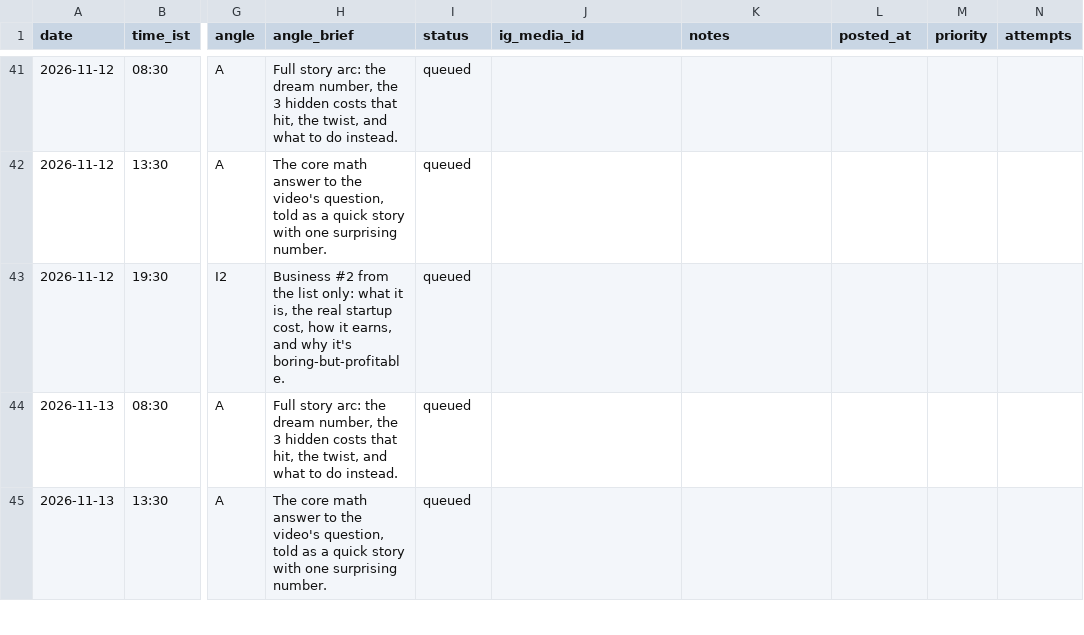
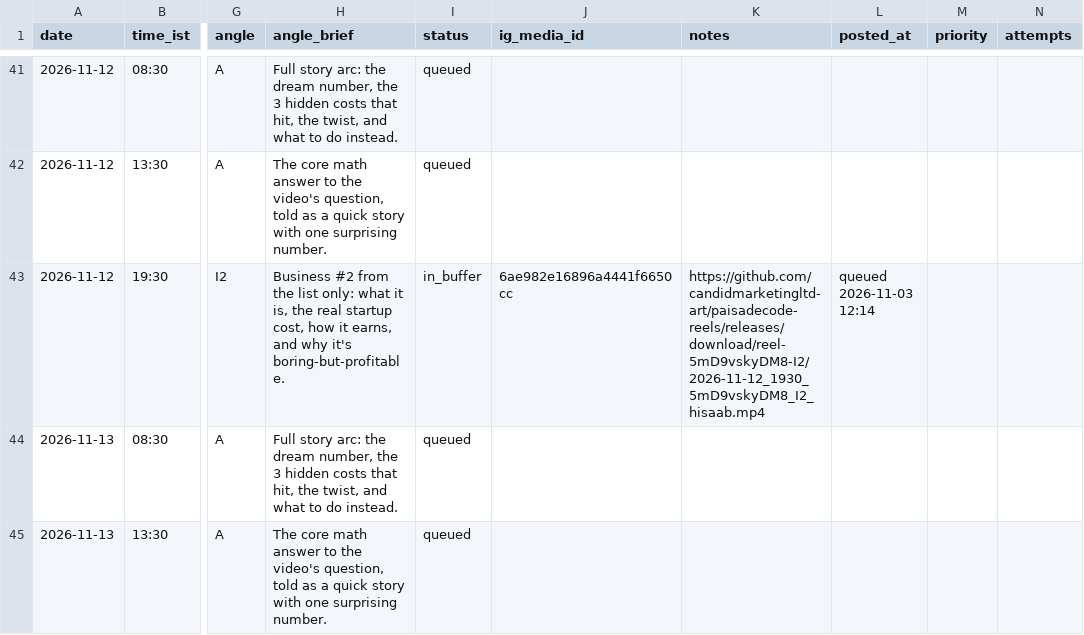
Before and after one commit to candidmarketingltd-art/paisadecode-reels, a CSV file: calendar/calendar.csv, drawn as a sheet; only a part is shown, gaps mark what is left out; the diff names each change by its address in the sheet, - before the commit and + after, or states it on an @@ line.

Commit message:
buffer refill 17

```diff
--- a/calendar/calendar.csv
+++ b/calendar/calendar.csv
-I43 (status): queued
+I43 (status): in_buffer
-J43 (ig_media_id): (empty)
+J43 (ig_media_id): 6ae982e16896a4441f6650cc
-K43 (notes): (empty)
+K43 (notes): https://github.com/candidmarketingltd-art/paisadecode-reels/releases/download/reel-5mD9vskyDM8-I2/2026-11-12_1930_5mD9vskyDM8_I2_hisaab.mp4
-L43 (posted_at): (empty)
+L43 (posted_at): queued 2026-11-03 12:14
```
Also changed, not shown: logs/runs.csv, 5 other files.
